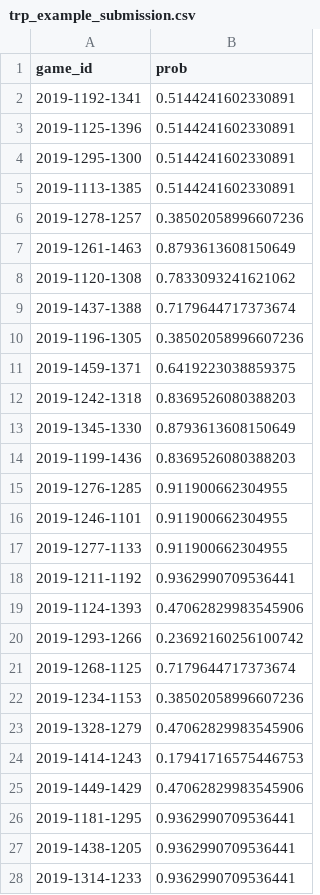
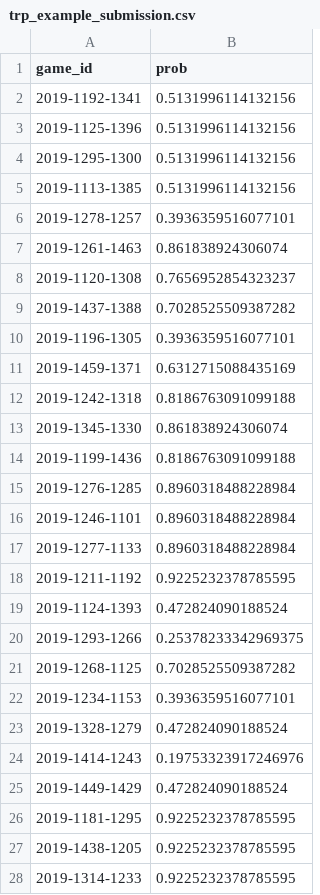
Before and after one commit to TravisRPetersen/march-data-crunch-madness, a CSV file: trp_example_submission.csv, drawn as a sheet; only a part is shown; the diff covers the shown part only.

Commit message:
Updates 2023

```diff
--- a/trp_example_submission.csv
+++ b/trp_example_submission.csv
@@ -1,28 +1,28 @@
 game_id,prob
-2019-1192-1341,0.5144241602330891
-2019-1125-1396,0.5144241602330891
-2019-1295-1300,0.5144241602330891
-2019-1113-1385,0.5144241602330891
-2019-1278-1257,0.38502058996607236
-2019-1261-1463,0.8793613608150649
-2019-1120-1308,0.7833093241621062
-2019-1437-1388,0.7179644717373674
-2019-1196-1305,0.38502058996607236
-2019-1459-1371,0.6419223038859375
-2019-1242-1318,0.8369526080388203
-2019-1345-1330,0.8793613608150649
-2019-1199-1436,0.8369526080388203
-2019-1276-1285,0.911900662304955
-2019-1246-1101,0.911900662304955
-2019-1277-1133,0.911900662304955
-2019-1211-1192,0.9362990709536441
-2019-1124-1393,0.47062829983545906
-2019-1293-1266,0.23692160256100742
-2019-1268-1125,0.7179644717373674
-2019-1234-1153,0.38502058996607236
-2019-1328-1279,0.47062829983545906
-2019-1414-1243,0.17941716575446753
-2019-1449-1429,0.47062829983545906
-2019-1181-1295,0.9362990709536441
-2019-1438-1205,0.9362990709536441
-2019-1314-1233,0.9362990709536441
+2019-1192-1341,0.5131996114132156
+2019-1125-1396,0.5131996114132156
+2019-1295-1300,0.5131996114132156
+2019-1113-1385,0.5131996114132156
+2019-1278-1257,0.3936359516077101
+2019-1261-1463,0.861838924306074
+2019-1120-1308,0.7656952854323237
+2019-1437-1388,0.7028525509387282
+2019-1196-1305,0.3936359516077101
+2019-1459-1371,0.6312715088435169
+2019-1242-1318,0.8186763091099188
+2019-1345-1330,0.861838924306074
+2019-1199-1436,0.8186763091099188
+2019-1276-1285,0.8960318488228984
+2019-1246-1101,0.8960318488228984
+2019-1277-1133,0.8960318488228984
+2019-1211-1192,0.9225232378785595
+2019-1124-1393,0.472824090188524
+2019-1293-1266,0.25378233342969375
+2019-1268-1125,0.7028525509387282
+2019-1234-1153,0.3936359516077101
+2019-1328-1279,0.472824090188524
+2019-1414-1243,0.19753323917246976
+2019-1449-1429,0.472824090188524
+2019-1181-1295,0.9225232378785595
+2019-1438-1205,0.9225232378785595
+2019-1314-1233,0.9225232378785595
```
Also changed, not shown: 40 edited cells elsewhere in this file.
